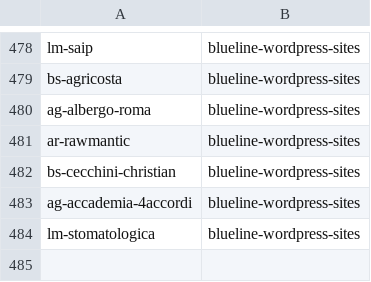
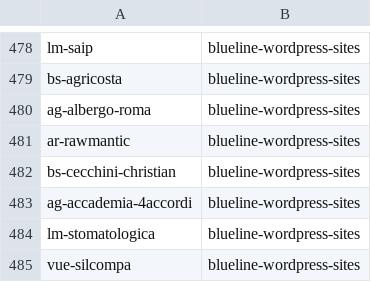
Before and after one commit to seriiserii825/py-bitbucket, a CSV file: bludelego@gmail.com_repos.csv, drawn as a sheet; only a part is shown, gaps mark what is left out.

Commit message:
feat: new repo

```diff
--- a/bludelego@gmail.com_repos.csv
+++ b/bludelego@gmail.com_repos.csv
@@ -484 +484,2 @@ ag-accademia-4accordi,blueline-wordpress-sites
 lm-stomatologica,blueline-wordpress-sites
+vue-silcompa,blueline-wordpress-sites
```
Also changed, not shown: 2 other files.
